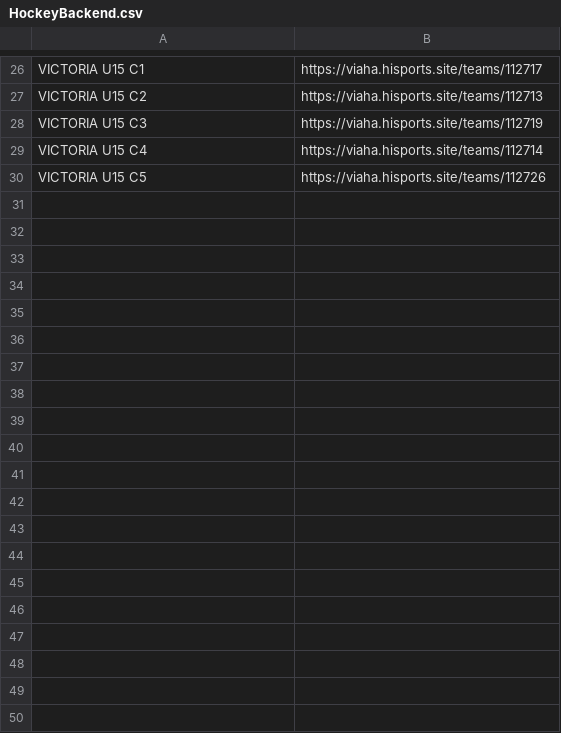
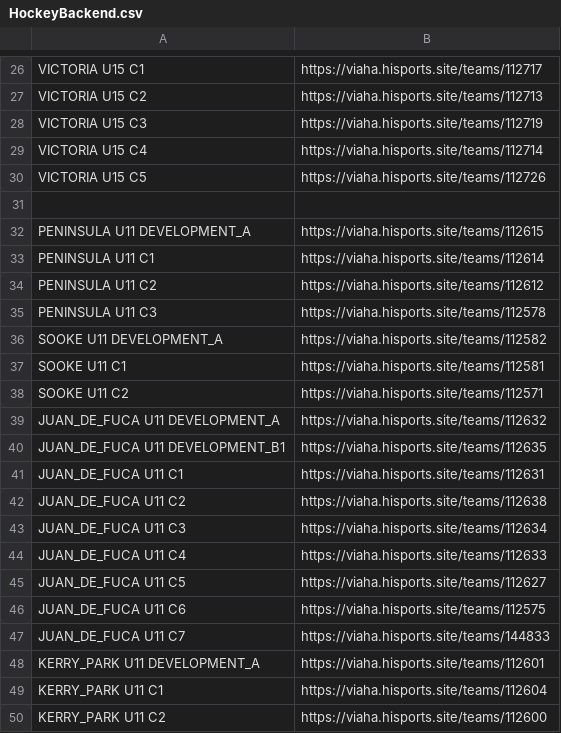
Before and after one commit to camerongarvey/HockeyStatBackend, a CSV file: HockeyBackend.csv, drawn as a sheet; only a part is shown, gaps mark what is left out; the diff covers the shown part only; the diff names each change by its address in the sheet, - before the commit and + after, or states it on an @@ line.

```diff
--- a/HockeyBackend.csv
+++ b/HockeyBackend.csv
+row 31: (empty)
+row 32: PENINSULA U11 DEVELOPMENT_A | https://viaha.hisports.site/teams/112615
+row 33: PENINSULA U11 C1 | https://viaha.hisports.site/teams/112614
+row 34: PENINSULA U11 C2 | https://viaha.hisports.site/teams/112612
+row 35: PENINSULA U11 C3 | https://viaha.hisports.site/teams/112578
+row 36: SOOKE U11 DEVELOPMENT_A | https://viaha.hisports.site/teams/112582
+row 37: SOOKE U11 C1 | https://viaha.hisports.site/teams/112581
+row 38: SOOKE U11 C2 | https://viaha.hisports.site/teams/112571
+row 39: JUAN_DE_FUCA U11 DEVELOPMENT_A | https://viaha.hisports.site/teams/112632
+row 40: JUAN_DE_FUCA U11 DEVELOPMENT_B1 | https://viaha.hisports.site/teams/112635
+row 41: JUAN_DE_FUCA U11 C1 | https://viaha.hisports.site/teams/112631
+row 42: JUAN_DE_FUCA U11 C2 | https://viaha.hisports.site/teams/112638
+row 43: JUAN_DE_FUCA U11 C3 | https://viaha.hisports.site/teams/112634
+row 44: JUAN_DE_FUCA U11 C4 | https://viaha.hisports.site/teams/112633
+row 45: JUAN_DE_FUCA U11 C5 | https://viaha.hisports.site/teams/112627
+row 46: JUAN_DE_FUCA U11 C6 | https://viaha.hisports.site/teams/112575
+row 47: JUAN_DE_FUCA U11 C7 | https://viaha.hisports.site/teams/144833
+row 48: KERRY_PARK U11 DEVELOPMENT_A | https://viaha.hisports.site/teams/112601
+row 49: KERRY_PARK U11 C1 | https://viaha.hisports.site/teams/112604
+row 50: KERRY_PARK U11 C2 | https://viaha.hisports.site/teams/112600
```
Also changed, not shown: 9 added rows elsewhere in this file, HockeyRoasters.csv, 3 other files.
